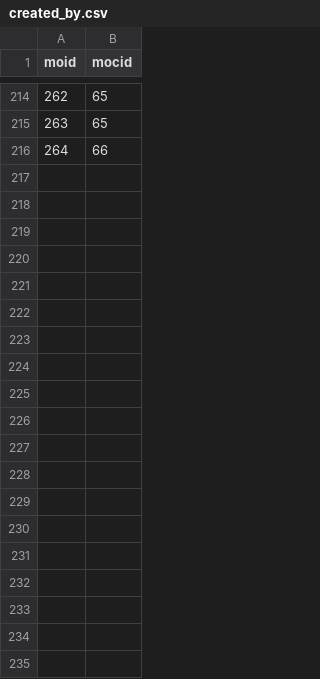
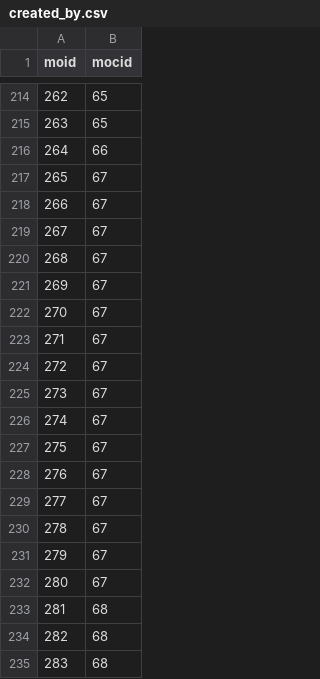
Before and after one commit to ai223/CS-GY_6083_final_project_culture, a CSV file: main/created_by.csv, drawn as a sheet; only a part is shown, gaps mark what is left out; the diff covers the shown part only.

```diff
--- a/main/created_by.csv
+++ b/main/created_by.csv
@@ -216 +216,20 @@ moid,mocid
 264,66
+265,67
+266,67
+267,67
+268,67
+269,67
+270,67
+271,67
+272,67
+273,67
+274,67
+275,67
+276,67
+277,67
+278,67
+279,67
+280,67
+281,68
+282,68
+283,68
```
Also changed, not shown: 24 added rows elsewhere in this file, main/MuseumObjectCreator.csv, main/has_object_MuseumObject.csv.
